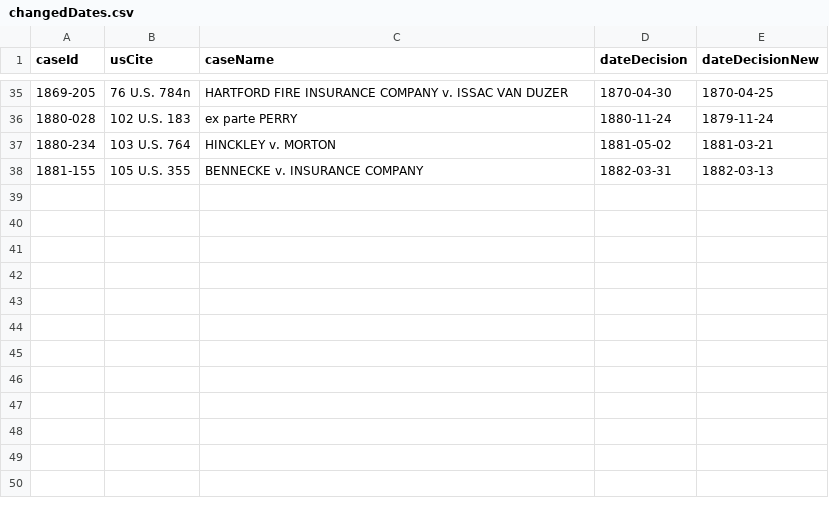
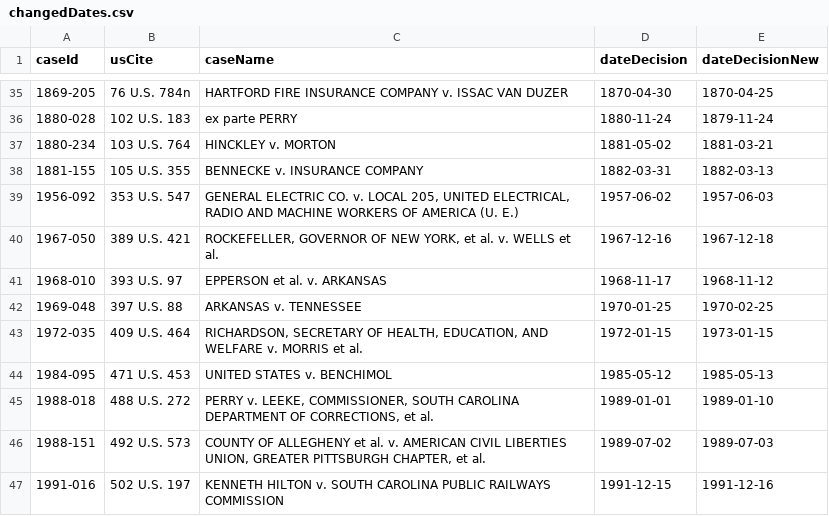
Before and after one commit to jeffpar/lonedissent, a CSV file: sources/results/changedDates.csv, drawn as a sheet; only a part is shown, gaps mark what is left out.

```diff
--- a/sources/results/changedDates.csv
+++ b/sources/results/changedDates.csv
@@ -38 +38,10 @@ caseId,usCite,caseName,dateDecision,dateDecisionNew
 "1881-155","105 U.S. 355","BENNECKE v. INSURANCE COMPANY","1882-03-31","1882-03-13"
+"1956-092","353 U.S. 547","GENERAL ELECTRIC CO. v. LOCAL 205, UNITED ELECTRICAL, RADIO AND MACHINE WORKERS OF AMERICA (U. E.)","1957-06-02","1957-06-03"
+"1967-050","389 U.S. 421","ROCKEFELLER, GOVERNOR OF NEW YORK, et al. v. WELLS et al.","1967-12-16","1967-12-18"
+"1968-010","393 U.S. 97","EPPERSON et al. v. ARKANSAS","1968-11-17","1968-11-12"
+"1969-048","397 U.S. 88","ARKANSAS v. TENNESSEE","1970-01-25","1970-02-25"
+"1972-035","409 U.S. 464","RICHARDSON, SECRETARY OF HEALTH, EDUCATION, AND WELFARE v. MORRIS et al.","1972-01-15","1973-01-15"
+"1984-095","471 U.S. 453","UNITED STATES v. BENCHIMOL","1985-05-12","1985-05-13"
+"1988-018","488 U.S. 272","PERRY v. LEEKE, COMMISSIONER, SOUTH CAROLINA DEPARTMENT OF CORRECTIONS, et al.","1989-01-01","1989-01-10"
+"1988-151","492 U.S. 573","COUNTY OF ALLEGHENY et al. v. AMERICAN CIVIL LIBERTIES UNION, GREATER PITTSBURGH CHAPTER, et al.","1989-07-02","1989-07-03"
+"1991-016","502 U.S. 197","KENNETH HILTON v. SOUTH CAROLINA PUBLIC RAILWAYS COMMISSION","1991-12-15","1991-12-16"
```
Also changed, not shown: sources/scotus/decisionDates.csv, 3 other files.
